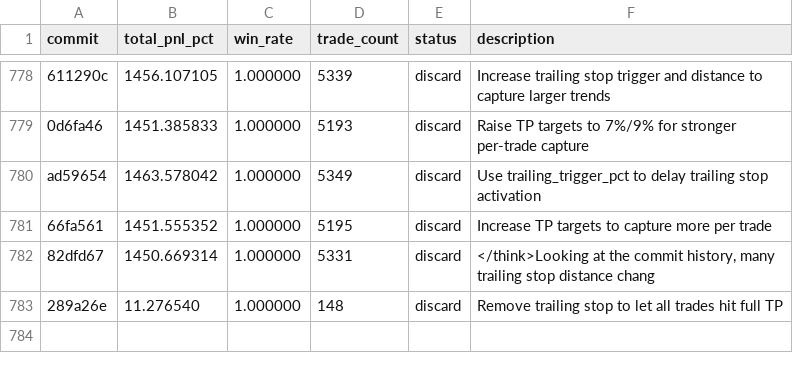
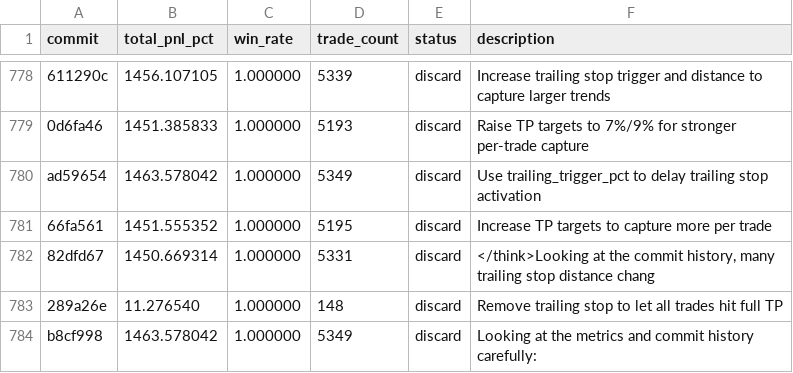
Before and after one commit to RishiJain905/autoresearch, a TSV file: results.tsv, drawn as a sheet; only a part is shown, gaps mark what is left out; the diff names each change by its address in the sheet, - before the commit and + after, or states it on an @@ line.

Commit message:
discard: Looking at the metrics and commit history carefully:

```diff
--- a/results.tsv
+++ b/results.tsv
+row 784: b8cf998 | 1463.578042 | 1.000000 | 5349 | discard | Looking at the metrics and commit history carefully:
```
